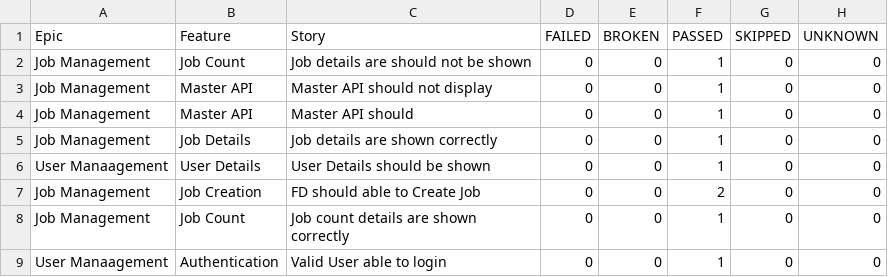
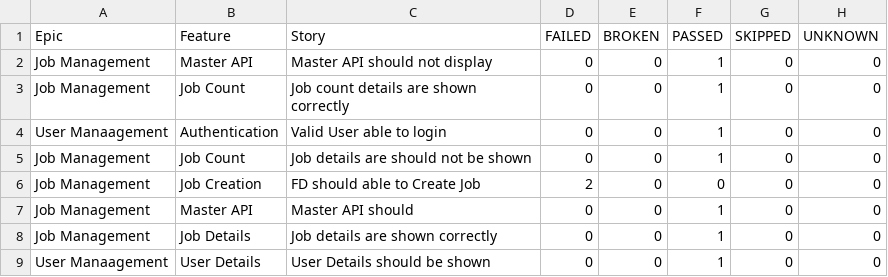
Before and after one commit to sailesh123kumar/PhoenixTestAutomationFramework, a CSV file: data/behaviors.csv, drawn as a sheet.

```diff
--- a/data/behaviors.csv
+++ b/data/behaviors.csv
@@ -1,4 +1,7 @@
 "Epic","Feature","Story","FAILED","BROKEN","PASSED","SKIPPED","UNKNOWN"
+"Job Management","Master API","Master API should not display","0","0","1","0","0"
+"Job Management","Job Count","Job count details are shown correctly","0","0","1","0","0"
+"User Manaagement","Authentication","Valid User able to login","0","0","1","0","0"
 "Job Management","Job Count","Job details are should not be shown","0","0","1","0","0"
-"Job Management","Master API","Master API should not display","0","0","1","0","0"
+"Job Management","Job Creation","FD should able to Create Job","2","0","0","0","0"
 "Job Management","Master API","Master API should","0","0","1","0","0"
@@ -6,4 +9 @@
 "User Manaagement","User Details","User Details should be shown","0","0","1","0","0"
-"Job Management","Job Creation","FD should able to Create Job","0","0","2","0","0"
-"Job Management","Job Count","Job count details are shown correctly","0","0","1","0","0"
-"User Manaagement","Authentication","Valid User able to login","0","0","1","0","0"
```
Also changed, not shown: data/suites.csv, 56 other files.
